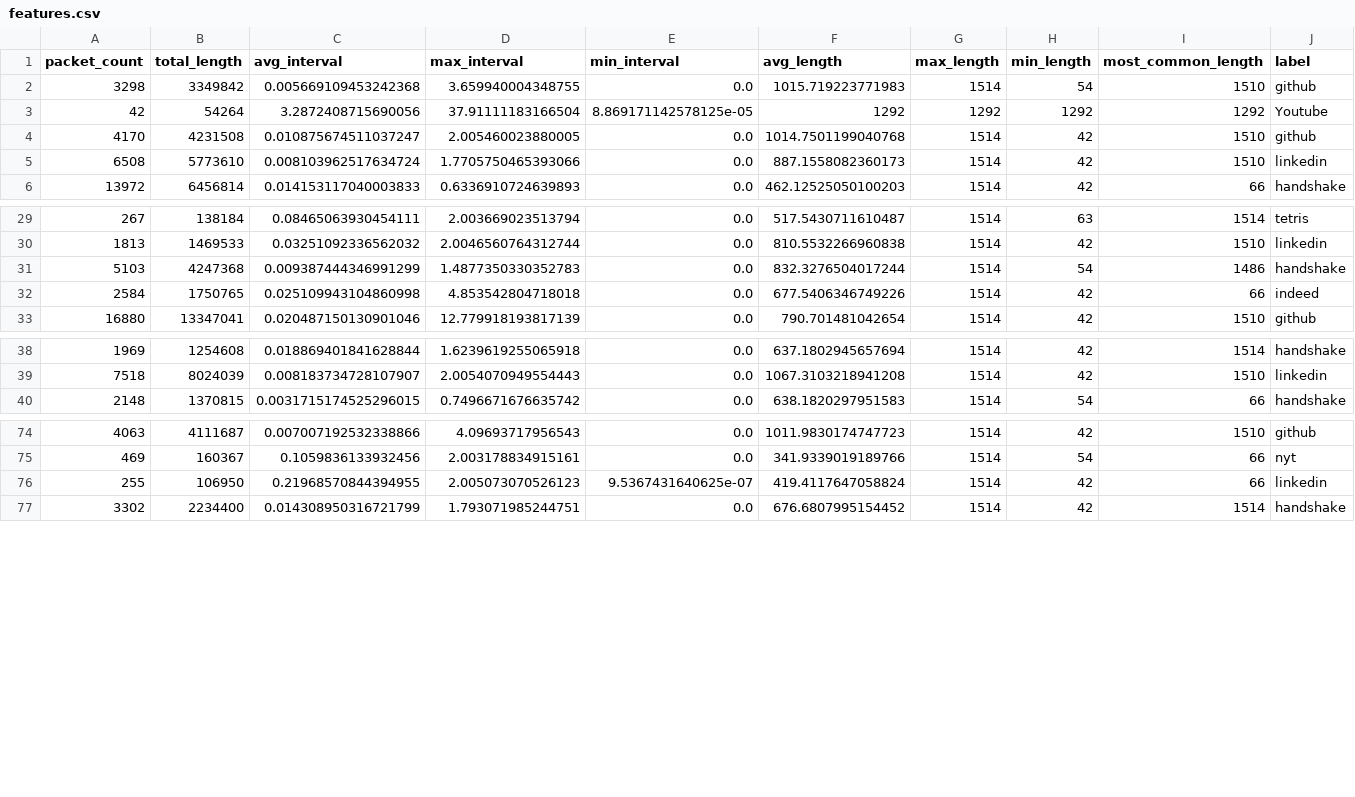
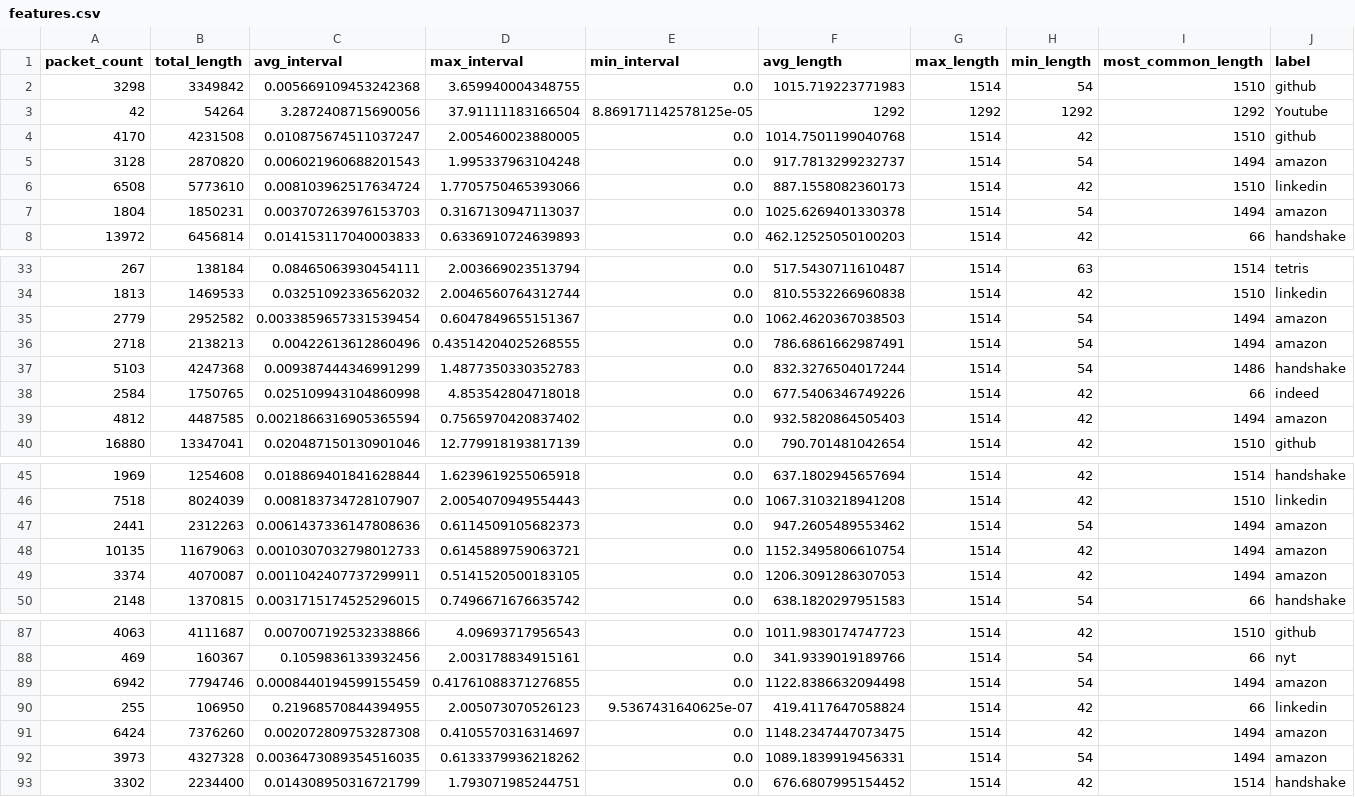
Before and after one commit to SaSc-5104/network-traffic-classification, a CSV file: data/processed/features.csv, drawn as a sheet; only a part is shown, gaps mark what is left out; the diff covers the shown part only; the diff names each change by its address in the sheet, - before the commit and + after, or states it on an @@ line.

Commit message:
Made feature extraction more efficient with PcapReader, added more sniffed data for Amazon.

```diff
--- a/data/processed/features.csv
+++ b/data/processed/features.csv
+row 5: 3128 | 2870820 | 0.006021960688201543 | 1.995337963104248 | 0.0 | 917.7813299232737 | 1514 | 54 | 1494 | amazon
+row 7: 1804 | 1850231 | 0.003707263976153703 | 0.3167130947113037 | 0.0 | 1025.6269401330378 | 1514 | 54 | 1494 | amazon
+row 35: 2779 | 2952582 | 0.0033859657331539454 | 0.6047849655151367 | 0.0 | 1062.4620367038503 | 1514 | 54 | 1494 | amazon
+row 36: 2718 | 2138213 | 0.00422613612860496 | 0.43514204025268555 | 0.0 | 786.6861662987491 | 1514 | 54 | 1494 | amazon
+row 39: 4812 | 4487585 | 0.0021866316905365594 | 0.7565970420837402 | 0.0 | 932.5820864505403 | 1514 | 42 | 1494 | amazon
+row 47: 2441 | 2312263 | 0.0061437336147808636 | 0.6114509105682373 | 0.0 | 947.2605489553462 | 1514 | 54 | 1494 | amazon
+row 48: 10135 | 11679063 | 0.0010307032798012733 | 0.6145889759063721 | 0.0 | 1152.3495806610754 | 1514 | 42 | 1494 | amazon
+row 49: 3374 | 4070087 | 0.0011042407737299911 | 0.5141520500183105 | 0.0 | 1206.3091286307053 | 1514 | 42 | 1494 | amazon
+row 89: 6942 | 7794746 | 0.0008440194599155459 | 0.41761088371276855 | 0.0 | 1122.8386632094498 | 1514 | 54 | 1494 | amazon
+row 91: 6424 | 7376260 | 0.002072809753287308 | 0.4105570316314697 | 0.0 | 1148.2347447073475 | 1514 | 42 | 1494 | amazon
+row 92: 3973 | 4327328 | 0.0036473089354516035 | 0.6133379936218262 | 0.0 | 1089.1839919456331 | 1514 | 54 | 1494 | amazon
```
Also changed, not shown: 9 added rows elsewhere in this file, 23 other files.
